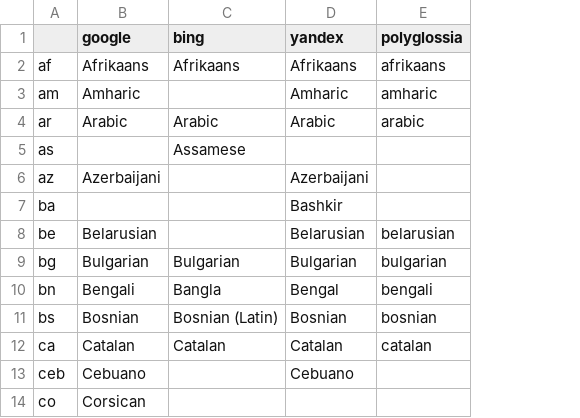
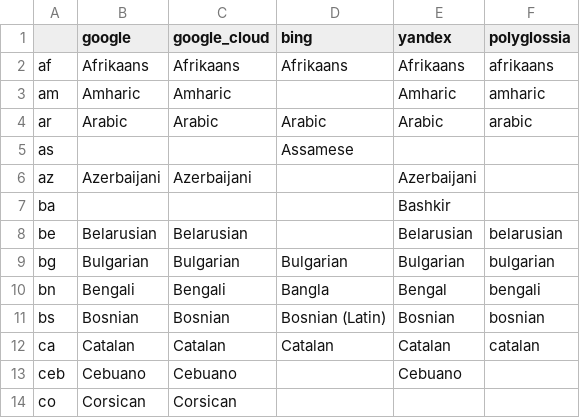
Before and after one commit to DyonvVr/py-auto-translate, a CSV file: lang_support.csv, drawn as a sheet; only a part is shown; the diff names each change by its address in the sheet, - before the commit and + after, or states it on an @@ line.

Commit message:
GCP translations and char count

```diff
--- a/lang_support.csv
+++ b/lang_support.csv
+column C (google_cloud), rows 2-14: Afrikaans | Amharic | Arabic |  | Azerbaijani |  | Belarusian | Bulgarian | Bengali | Bosnian | Catalan | Cebuano | Corsican
```
Also changed, not shown: 3 other files.
